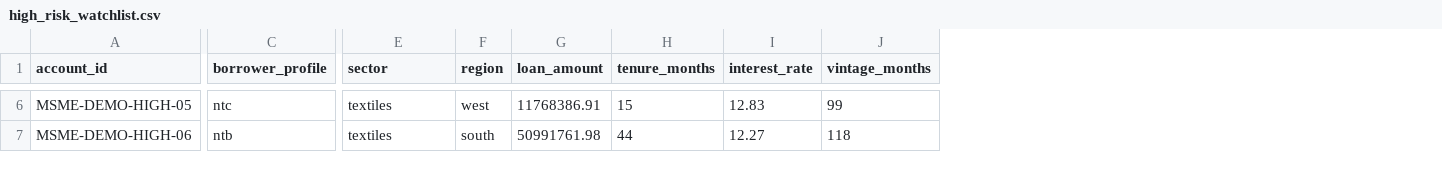
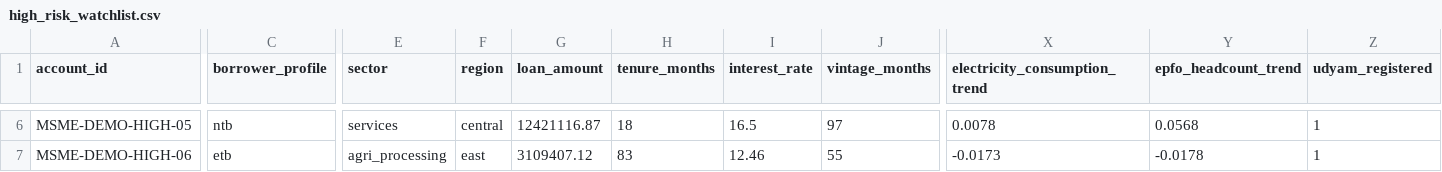
Before and after one commit to abbas-sd17/sentinel-idbi, a CSV file: frontend/public/samples/high_risk_watchlist.csv, drawn as a sheet; only a part is shown, gaps mark what is left out; the diff covers the shown part only; the diff names each change by its address in the sheet, - before the commit and + after, or states it on an @@ line.

```diff
--- a/frontend/public/samples/high_risk_watchlist.csv
+++ b/frontend/public/samples/high_risk_watchlist.csv
+column X (electricity_consumption_trend), rows 6-7: 0.0078 | -0.0173
+column Y (epfo_headcount_trend), rows 6-7: 0.0568 | -0.0178
+column Z (udyam_registered), rows 6-7: 1 | 1
-C6 (borrower_profile): ntc
+C6 (borrower_profile): ntb
-E6 (sector): textiles
+E6 (sector): services
-F6 (region): west
+F6 (region): central
-G6 (loan_amount): 11768386.91
+G6 (loan_amount): 12421116.87
-H6 (tenure_months): 15
+H6 (tenure_months): 18
-I6 (interest_rate): 12.83
+I6 (interest_rate): 16.5
-J6 (vintage_months): 99
+J6 (vintage_months): 97
-C7 (borrower_profile): ntb
+C7 (borrower_profile): etb
-E7 (sector): textiles
+E7 (sector): agri_processing
-F7 (region): south
+F7 (region): east
-G7 (loan_amount): 50991761.98
+G7 (loan_amount): 3109407.12
-H7 (tenure_months): 44
+H7 (tenure_months): 83
-I7 (interest_rate): 12.27
+I7 (interest_rate): 12.46
-J7 (vintage_months): 118
+J7 (vintage_months): 55
```
Also changed, not shown: 105 edited cells elsewhere in this file, frontend/public/samples/low_risk_portfolio.csv, frontend/public/samples/mixed_portfolio.csv, 41 other files.
